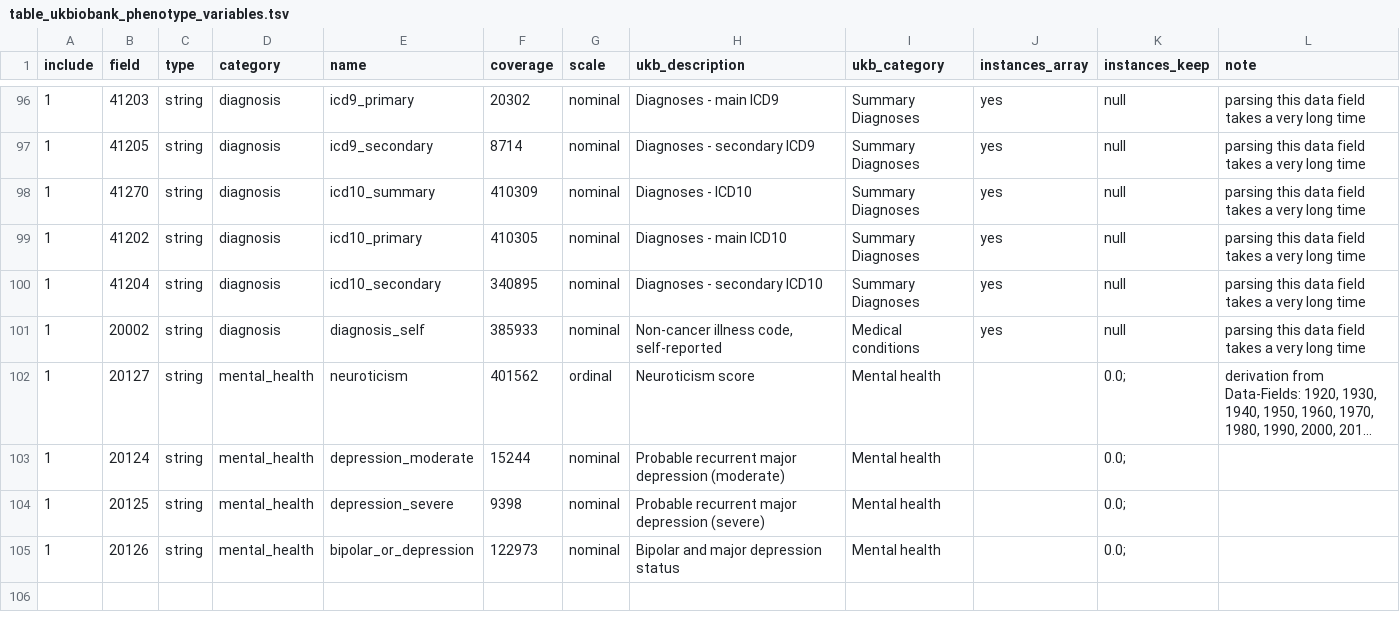
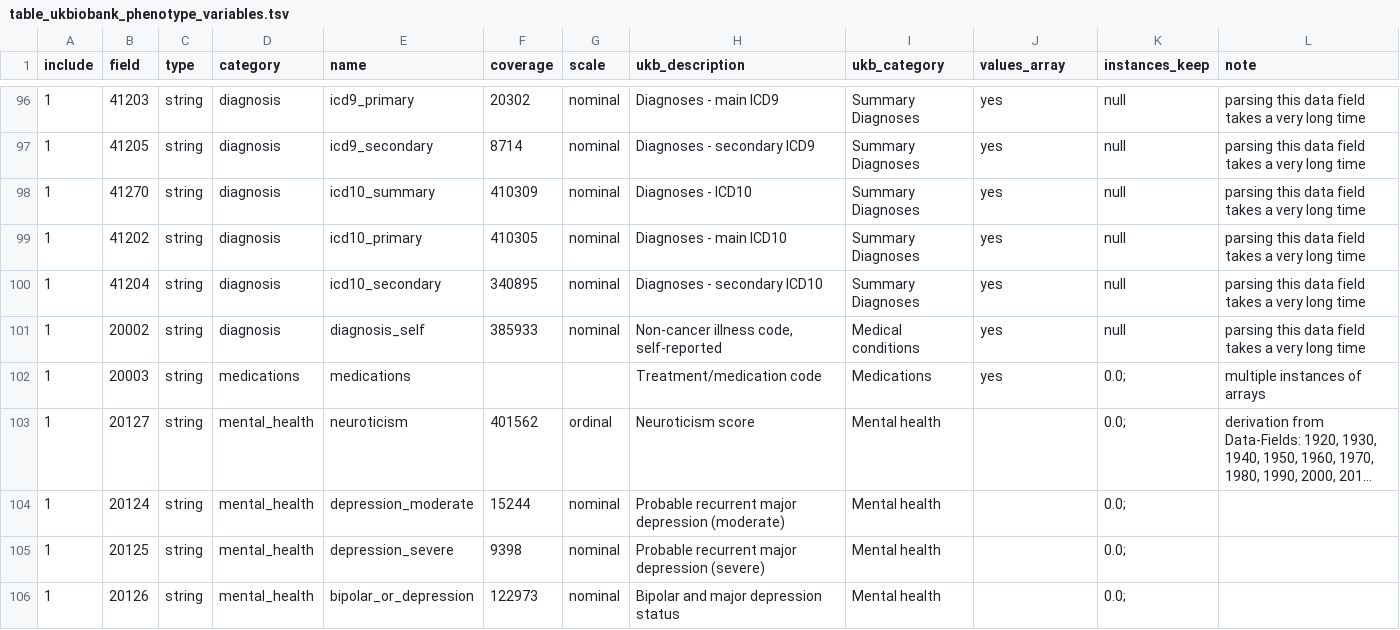
Before and after one commit to tcameronwaller/uk_biobank, a TSV file: parameters/table_ukbiobank_phenotype_variables.tsv, drawn as a sheet; only a part is shown, gaps mark what is left out; long unchanged cells end in …; the diff names each change by its address in the sheet, - before the commit and + after, or states it on an @@ line.

Commit message:
improve efficiency in assembly procedure with unique values of array fields

```diff
--- a/parameters/table_ukbiobank_phenotype_variables.tsv
+++ b/parameters/table_ukbiobank_phenotype_variables.tsv
-J1: instances_array
+J1: values_array
+row 102: 1 | 20003 | string | medications | medications |  |  | Treatment/medication code | Medications | yes | 0.0; | multiple instances of arrays
```
Also changed, not shown: parameters/regression_cohorts_models/table_linear_vitamin_d_sex_age_body.tsv, 7 other files.
